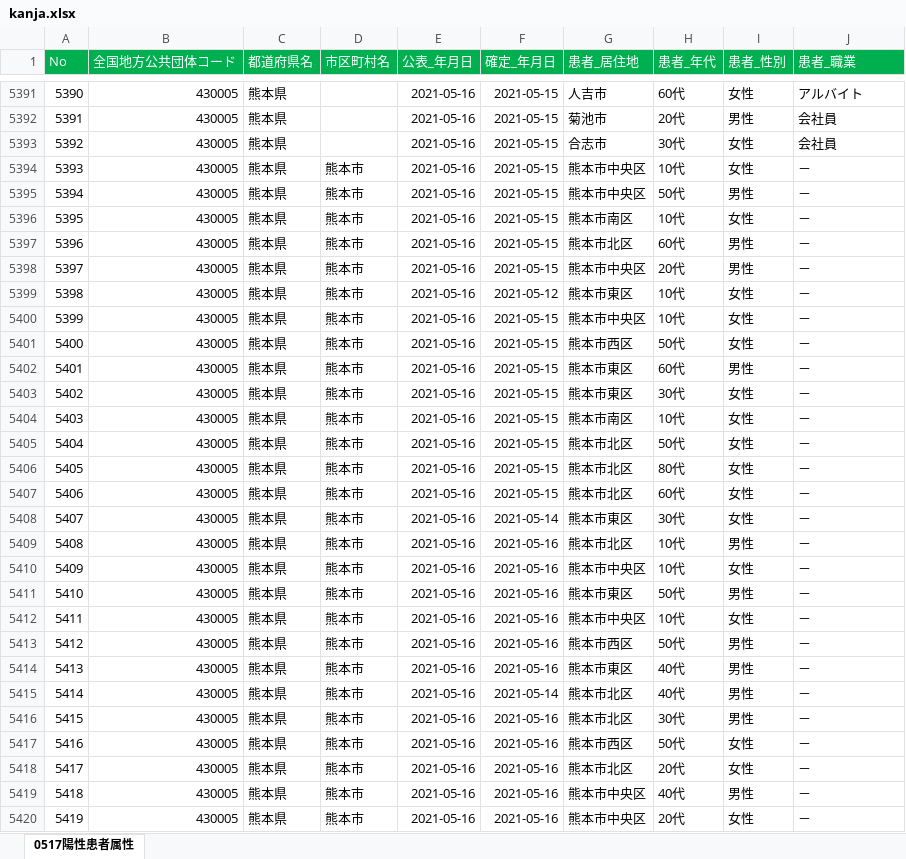
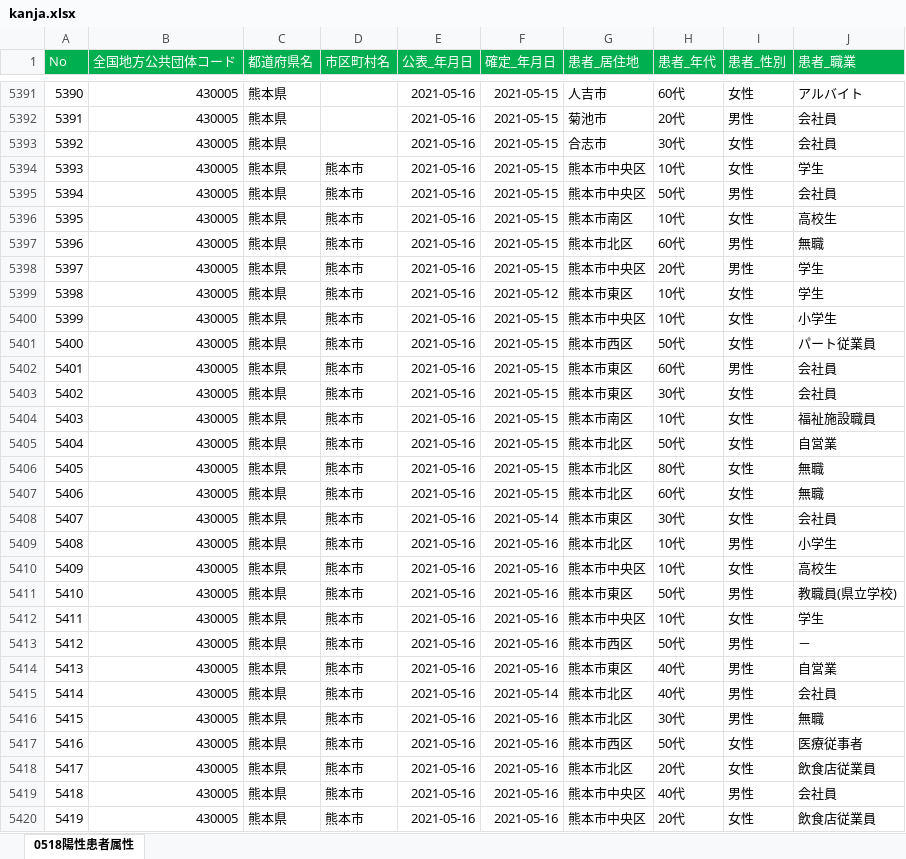
Before and after one commit to makoragi/kumamoto-covid19, an Excel workbook: kanja.xlsx, sheet 0518陽性患者属性, drawn as a sheet; only a part is shown, gaps mark what is left out; values as stored, in another font and other column widths than the file's, no borders; the diff covers the shown part only; the diff names each change by its address in the sheet, - before the commit and + after, or states it on an @@ line.

```diff
--- a/kanja.xlsx (sheet 0518陽性患者属性)
+++ b/kanja.xlsx (sheet 0518陽性患者属性)
-sheet tab: 0517陽性患者属性
+sheet tab: 0518陽性患者属性
-J5394 (患者_職業): －
+J5394 (患者_職業): 学生
-J5395 (患者_職業): －
+J5395 (患者_職業): 会社員
-J5396 (患者_職業): －
+J5396 (患者_職業): 高校生
-J5397 (患者_職業): －
+J5397 (患者_職業): 無職
-J5398:J5399 (患者_職業): －
+J5398:J5399 (患者_職業): 学生
-J5400 (患者_職業): －
+J5400 (患者_職業): 小学生
-J5401 (患者_職業): －
+J5401 (患者_職業): パート従業員
-J5402:J5403 (患者_職業): －
+J5402:J5403 (患者_職業): 会社員
-J5404 (患者_職業): －
+J5404 (患者_職業): 福祉施設職員
-J5405 (患者_職業): －
+J5405 (患者_職業): 自営業
-J5406:J5407 (患者_職業): －
+J5406:J5407 (患者_職業): 無職
-J5408 (患者_職業): －
+J5408 (患者_職業): 会社員
-J5409 (患者_職業): －
+J5409 (患者_職業): 小学生
-J5410 (患者_職業): －
+J5410 (患者_職業): 高校生
-J5411 (患者_職業): －
+J5411 (患者_職業): 教職員(県立学校)
-J5412 (患者_職業): －
+J5412 (患者_職業): 学生
-J5414 (患者_職業): －
+J5414 (患者_職業): 自営業
-J5415 (患者_職業): －
+J5415 (患者_職業): 会社員
-J5416 (患者_職業): －
+J5416 (患者_職業): 無職
-J5417 (患者_職業): －
+J5417 (患者_職業): 医療従事者
-J5418 (患者_職業): －
+J5418 (患者_職業): 飲食店従業員
-J5419 (患者_職業): －
+J5419 (患者_職業): 会社員
-J5420 (患者_職業): －
+J5420 (患者_職業): 飲食店従業員
```
Also changed, not shown: 100 added rows and 12 edited cells elsewhere in this sheet, kensa.xlsx, 1 other file.
